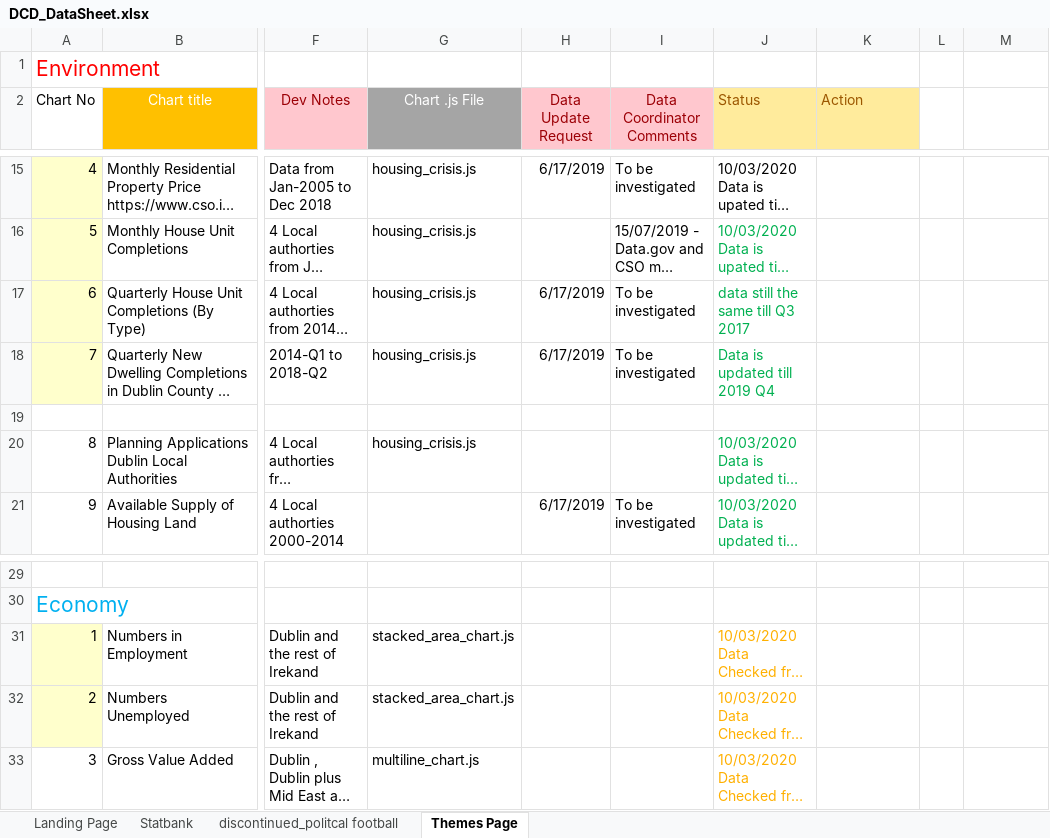
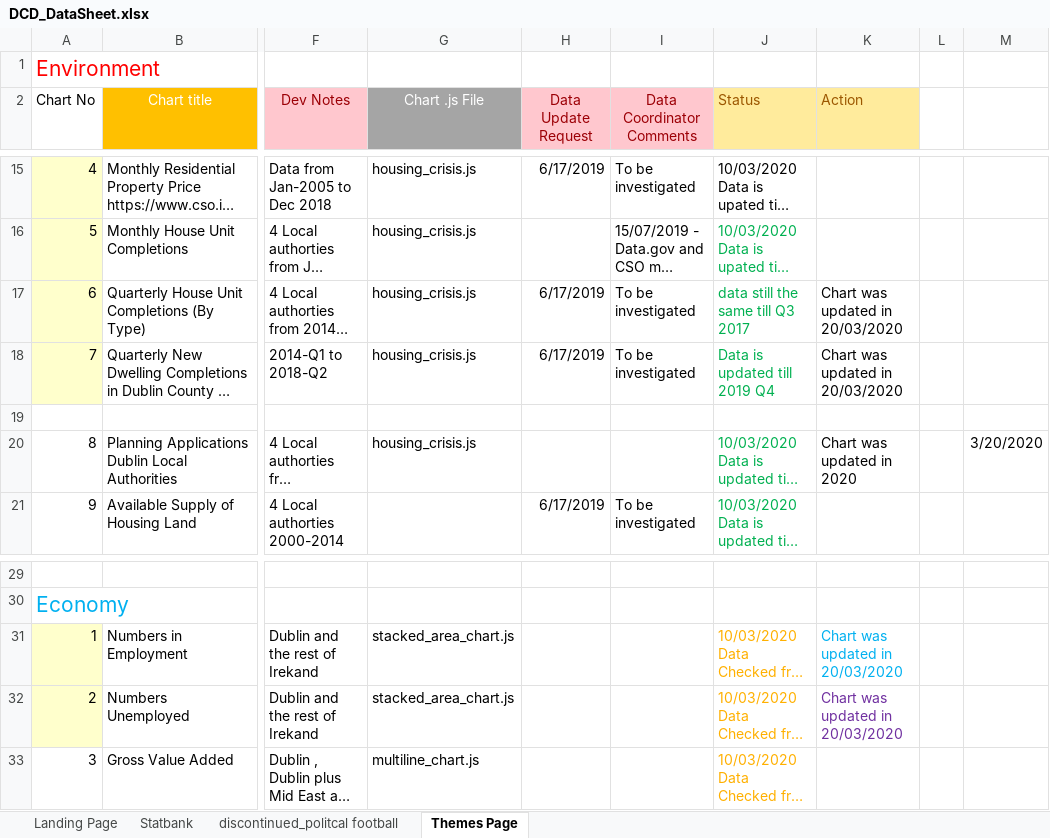
Before and after one commit to BuildingCityDashboards/bcd-dd-v2.1, an Excel workbook: docs/DCD_DataSheet.xlsx, sheet Themes Page, drawn as a sheet; only a part is shown, gaps mark what is left out; long unchanged cells end in …; values as stored, in another font and other column widths than the file's, no borders; the diff names each change by its address in the sheet, - before the commit and + after, or states it on an @@ line.

Commit message:
updating charts and DCD_Datasheet

```diff
--- a/docs/DCD_DataSheet.xlsx (sheet Themes Page)
+++ b/docs/DCD_DataSheet.xlsx (sheet Themes Page)
-K17:K18 (Action): (empty)
+K17:K18 (Action): Chart was updated in 20/03/2020
-K20 (Action): (empty)
+K20 (Action): Chart was updated in 2020
-M20: (empty)
+M20: 3/20/2020
-K31:K32 (Action): (empty)
+K31:K32 (Action): Chart was updated in 20/03/2020
```
Also changed, not shown: 10 other files.
